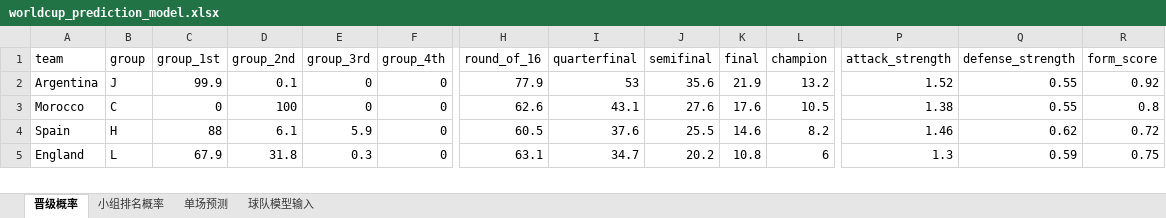
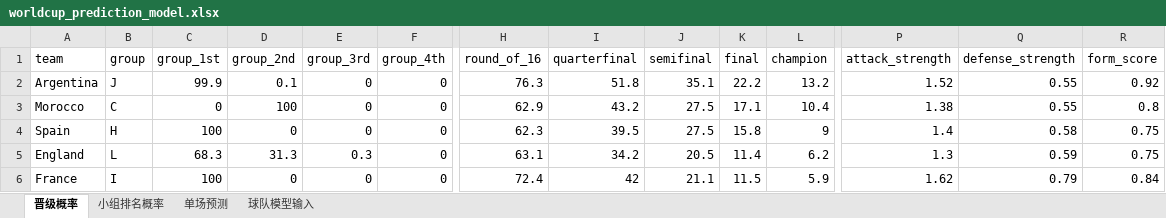
Before and after one commit to zhaojinwen2023-oss/World-Cup-2026, an Excel workbook: worldcup-schedule/output/worldcup_prediction_model.xlsx, sheet 晋级概率, drawn as a sheet; only a part is shown, gaps mark what is left out; values as stored, in another font and other column widths than the file's, no borders; rows hold the shown columns only; the diff covers the shown part only; the diff names each change by its address in the sheet, - before the commit and + after, or states it on an @@ line.

```diff
--- a/worldcup-schedule/output/worldcup_prediction_model.xlsx (sheet 晋级概率)
+++ b/worldcup-schedule/output/worldcup_prediction_model.xlsx (sheet 晋级概率)
-H2 (round_of_16): 77.9
+H2 (round_of_16): 76.3
-I2 (quarterfinal): 53
+I2 (quarterfinal): 51.8
-J2 (semifinal): 35.6
+J2 (semifinal): 35.1
-K2 (final): 21.9
+K2 (final): 22.2
-H3 (round_of_16): 62.6
+H3 (round_of_16): 62.9
-I3 (quarterfinal): 43.1
+I3 (quarterfinal): 43.2
-J3 (semifinal): 27.6
+J3 (semifinal): 27.5
-K3 (final): 17.6
+K3 (final): 17.1
-L3 (champion): 10.5
+L3 (champion): 10.4
-C4 (group_1st): 88
+C4 (group_1st): 100
-D4 (group_2nd): 6.1
+D4 (group_2nd): 0
-E4 (group_3rd): 5.9
+E4 (group_3rd): 0
-H4 (round_of_16): 60.5
+H4 (round_of_16): 62.3
-I4 (quarterfinal): 37.6
+I4 (quarterfinal): 39.5
-J4 (semifinal): 25.5
+J4 (semifinal): 27.5
-K4 (final): 14.6
+K4 (final): 15.8
-L4 (champion): 8.2
+L4 (champion): 9
-P4 (attack_strength): 1.46
+P4 (attack_strength): 1.4
-Q4 (defense_strength): 0.62
+Q4 (defense_strength): 0.58
-R4 (form_score): 0.72
+R4 (form_score): 0.75
-C5 (group_1st): 67.9
+C5 (group_1st): 68.3
-D5 (group_2nd): 31.8
+D5 (group_2nd): 31.3
-I5 (quarterfinal): 34.7
+I5 (quarterfinal): 34.2
-J5 (semifinal): 20.2
+J5 (semifinal): 20.5
-K5 (final): 10.8
+K5 (final): 11.4
-L5 (champion): 6
+L5 (champion): 6.2
+row 6: France | I | 100 | 0 | 0 | 0 | 72.4 | 42 | 21.1 | 11.5 | 5.9 | 1.62 | 0.79 | 0.84
```
Also changed, not shown: 10 added rows, 11 removed rows and 132 edited cells elsewhere in this sheet, sheet 球队模型输入, sheet 小组排名概率, sheet 单场预测, worldcup-schedule/output/worldcup_2026_schedule.xlsx, 12 other files.
